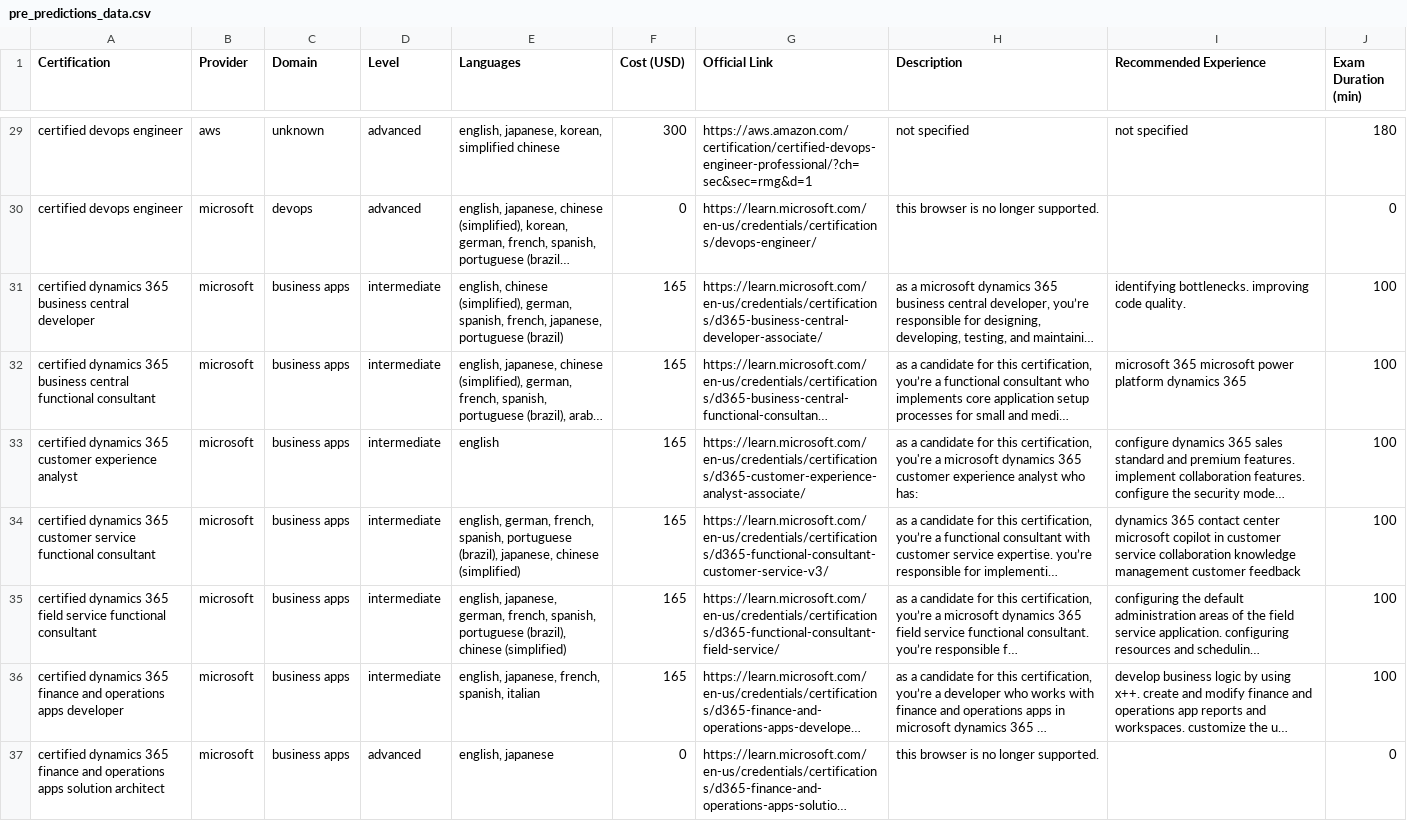
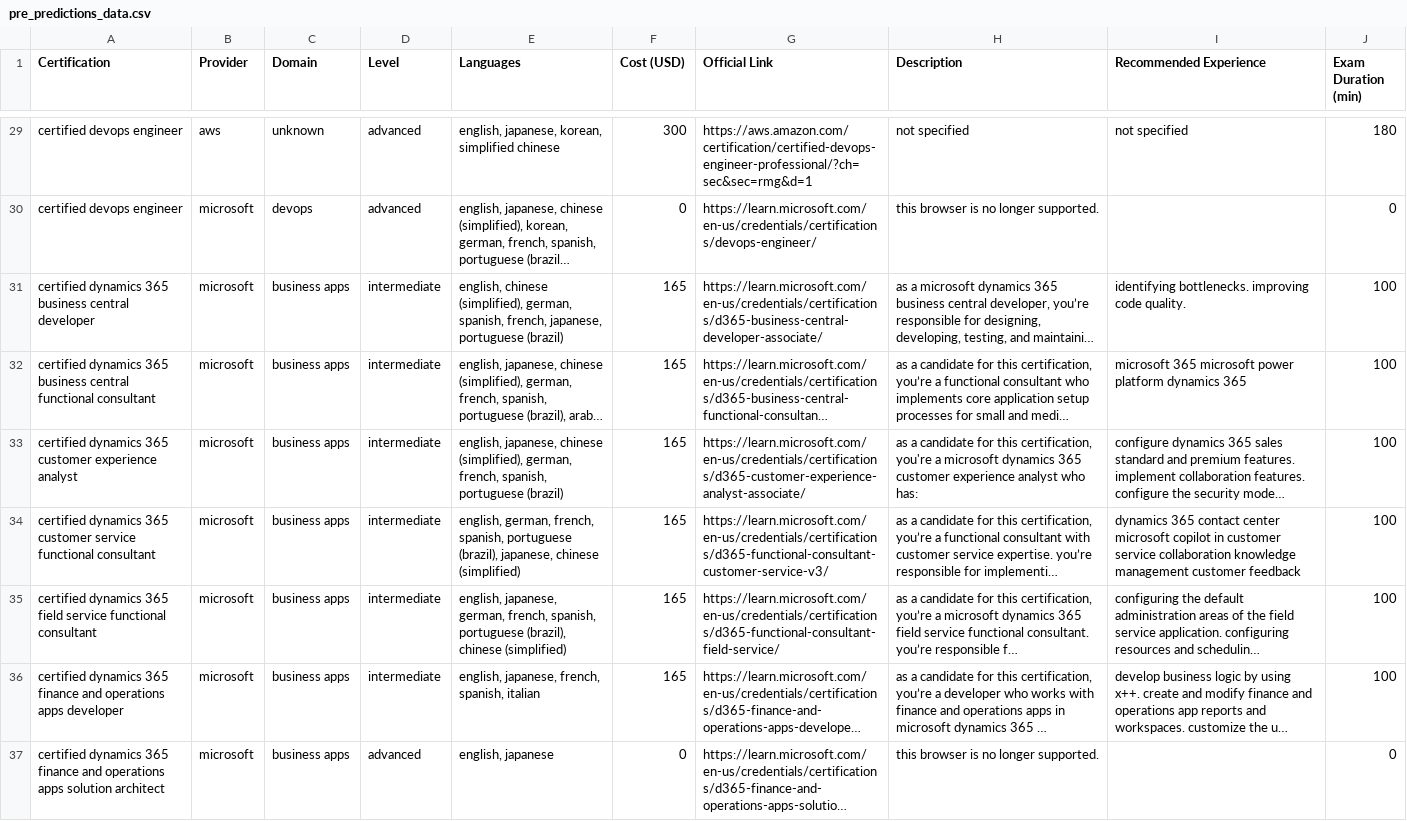
Before and after one commit to zakariaaithssain/it-certifications-pipeline, a CSV file: data/pre_predictions_data.csv, drawn as a sheet; only a part is shown, gaps mark what is left out; long unchanged cells end in …; the diff covers the shown part only; the diff names each change by its address in the sheet, - before the commit and + after, or states it on an @@ line.

```diff
--- a/data/pre_predictions_data.csv
+++ b/data/pre_predictions_data.csv
-E33 (Languages): english
+E33 (Languages): english, japanese, chinese (simplified), german, french, spanish, portuguese (brazil)
```
Also changed, not shown: 5 added rows, 2 moved rows and 3 edited cells elsewhere in this file, data/post_predictions_data.csv, 28 other files.
